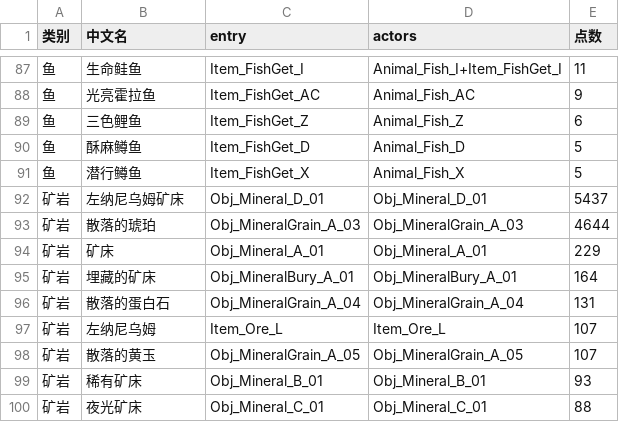
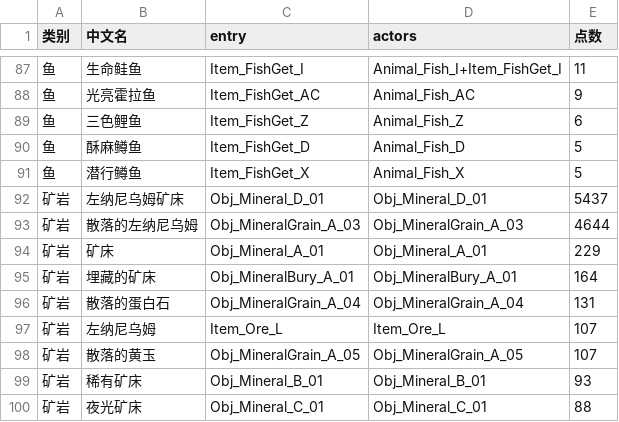
Before and after one commit to yalincc/totkmap, a CSV file: data/materials_stat.csv, drawn as a sheet; only a part is shown, gaps mark what is left out.

```diff
--- a/data/materials_stat.csv
+++ b/data/materials_stat.csv
@@ -92,3 +92,3 @@
 矿岩,左纳尼乌姆矿床,Obj_Mineral_D_01,Obj_Mineral_D_01,5437
-矿岩,散落的琥珀,Obj_MineralGrain_A_03,Obj_MineralGrain_A_03,4644
+矿岩,散落的左纳尼乌姆,Obj_MineralGrain_A_03,Obj_MineralGrain_A_03,4644
 矿岩,矿床,Obj_Mineral_A_01,Obj_Mineral_A_01,229
```
Also changed, not shown: 53 other files.
